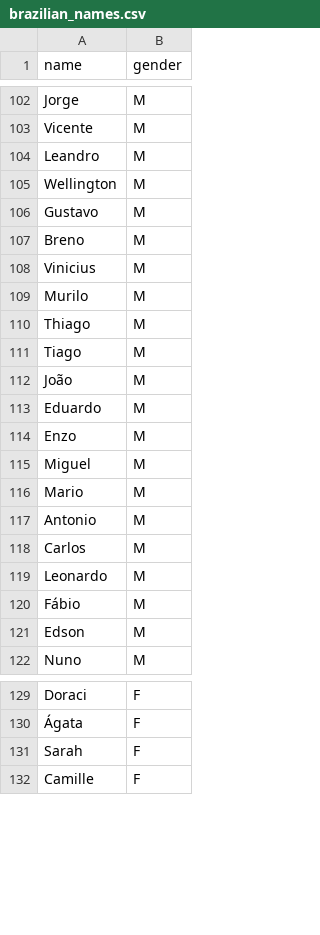
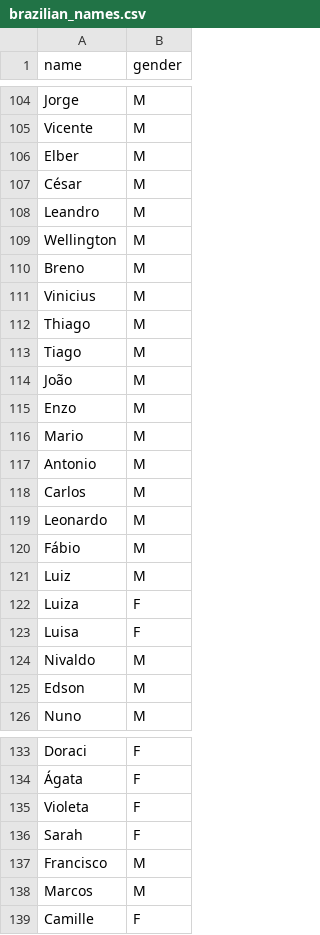
Before and after one commit to JorgeTerence/decision-tree-names-br, a CSV file: datasets/brazilian_names.csv, drawn as a sheet; only a part is shown, gaps mark what is left out; the diff covers the shown part only.

```diff
--- a/datasets/brazilian_names.csv
+++ b/datasets/brazilian_names.csv
@@ -103,8 +105,8 @@ Jorge,M
 Vicente,M
+Elber,M
+César,M
 Leandro,M
 Wellington,M
-Gustavo,M
 Breno,M
 Vinicius,M
-Murilo,M
 Thiago,M
@@ -112,5 +114,3 @@ Tiago,M
 João,M
-Eduardo,M
 Enzo,M
-Miguel,M
 Mario,M
@@ -120,2 +120,6 @@ Leonardo,M
 Fábio,M
+Luiz,M
+Luiza,F
+Luisa,F
+Nivaldo,M
 Edson,M
@@ -130,3 +134,6 @@ Doraci,F
 Ágata,F
+Violeta,F
 Sarah,F
+Francisco,M
+Marcos,M
 Camille,F
```
Also changed, not shown: 9 added rows and 1 removed row elsewhere in this file, 4 other files.
